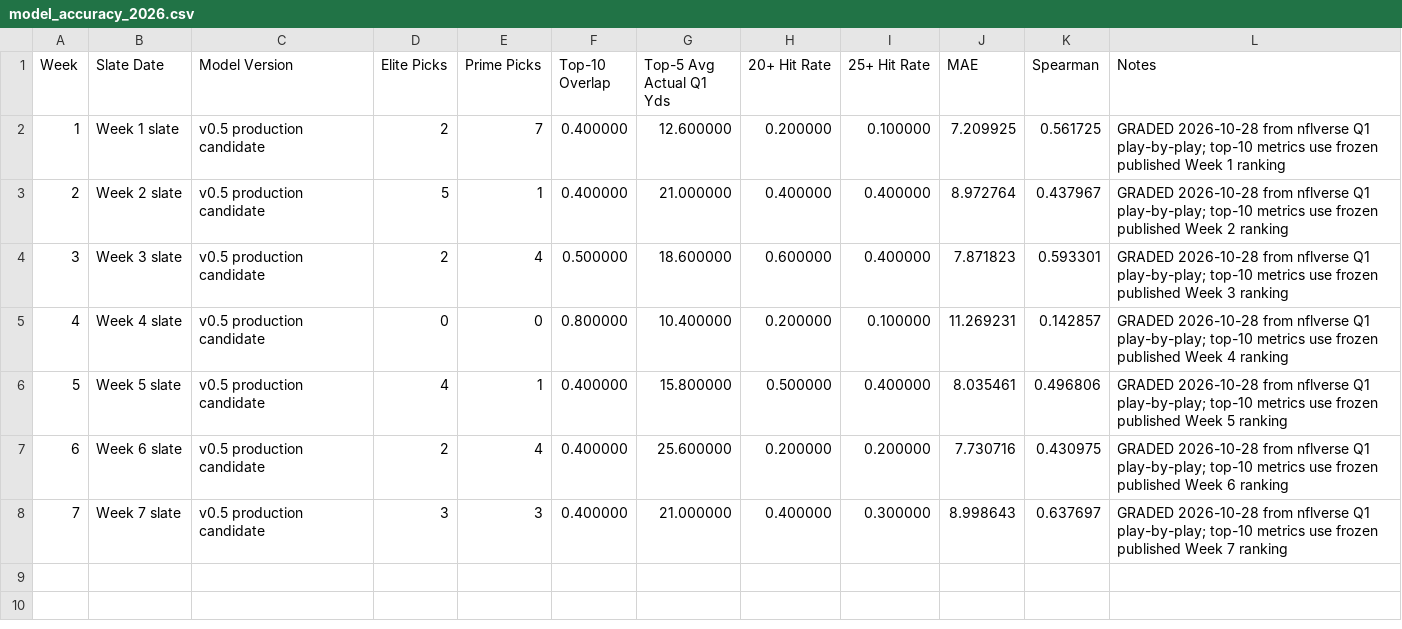
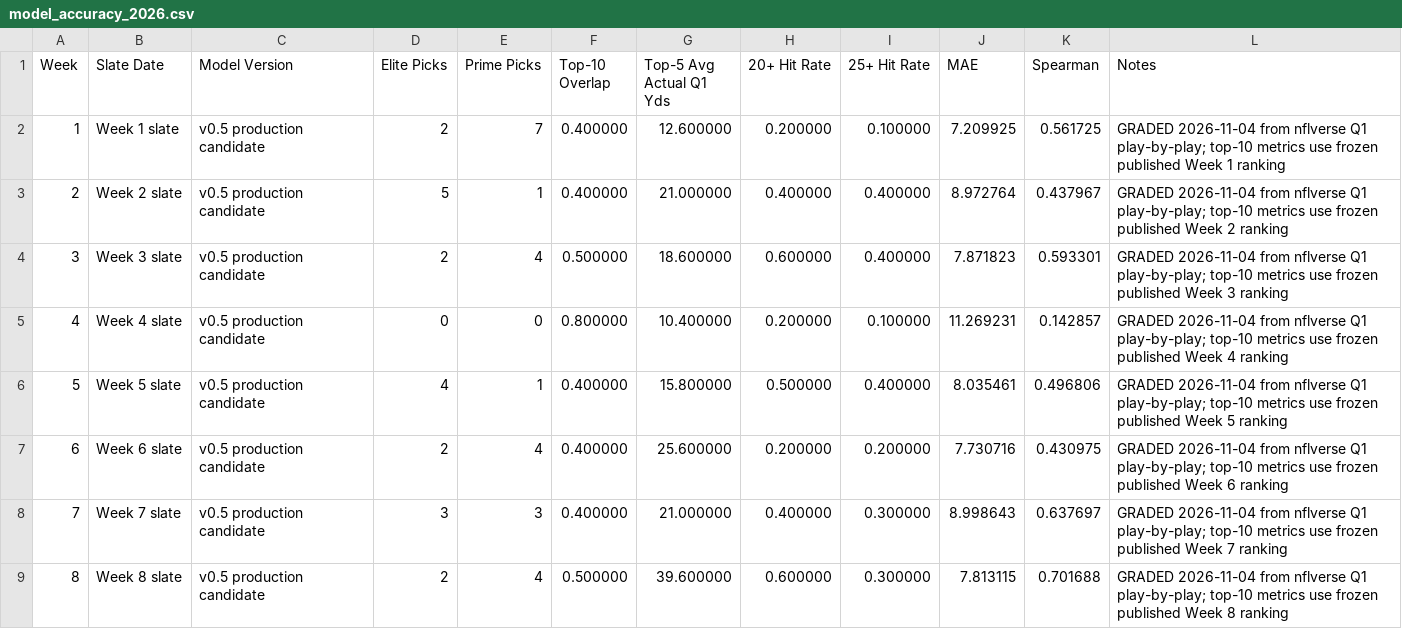
Before and after one commit to davidcantugtr/nfl-Rushing-Stats, a CSV file: data/live/model_accuracy_2026.csv, drawn as a sheet.

```diff
--- a/data/live/model_accuracy_2026.csv
+++ b/data/live/model_accuracy_2026.csv
@@ -1,8 +1,9 @@
 Week,Slate Date,Model Version,Elite Picks,Prime Picks,Top-10 Overlap,Top-5 Avg Actual Q1 Yds,20+ Hit Rate,25+ Hit Rate,MAE,Spearman,Notes
-1,Week 1 slate,v0.5 production candidate,2,7,0.400000,12.600000,0.200000,0.100000,7.209925,0.561725,GRADED 2026-10-28 from nflverse Q1 play-by-play; top-10 metrics use frozen published Week 1 ranking
-2,Week 2 slate,v0.5 production candidate,5,1,0.400000,21.000000,0.400000,0.400000,8.972764,0.437967,GRADED 2026-10-28 from nflverse Q1 play-by-play; top-10 metrics use frozen published Week 2 ranking
-3,Week 3 slate,v0.5 production candidate,2,4,0.500000,18.600000,0.600000,0.400000,7.871823,0.593301,GRADED 2026-10-28 from nflverse Q1 play-by-play; top-10 metrics use frozen published Week 3 ranking
-4,Week 4 slate,v0.5 production candidate,0,0,0.800000,10.400000,0.200000,0.100000,11.269231,0.142857,GRADED 2026-10-28 from nflverse Q1 play-by-play; top-10 metrics use frozen published Week 4 ranking
-5,Week 5 slate,v0.5 production candidate,4,1,0.400000,15.800000,0.500000,0.400000,8.035461,0.496806,GRADED 2026-10-28 from nflverse Q1 play-by-play; top-10 metrics use frozen published Week 5 ranking
-6,Week 6 slate,v0.5 production candidate,2,4,0.400000,25.600000,0.200000,0.200000,7.730716,0.430975,GRADED 2026-10-28 from nflverse Q1 play-by-play; top-10 metrics use frozen published Week 6 ranking
-7,Week 7 slate,v0.5 production candidate,3,3,0.400000,21.000000,0.400000,0.300000,8.998643,0.637697,GRADED 2026-10-28 from nflverse Q1 play-by-play; top-10 metrics use frozen published Week 7 ranking
+1,Week 1 slate,v0.5 production candidate,2,7,0.400000,12.600000,0.200000,0.100000,7.209925,0.561725,GRADED 2026-11-04 from nflverse Q1 play-by-play; top-10 metrics use frozen published Week 1 ranking
+2,Week 2 slate,v0.5 production candidate,5,1,0.400000,21.000000,0.400000,0.400000,8.972764,0.437967,GRADED 2026-11-04 from nflverse Q1 play-by-play; top-10 metrics use frozen published Week 2 ranking
+3,Week 3 slate,v0.5 production candidate,2,4,0.500000,18.600000,0.600000,0.400000,7.871823,0.593301,GRADED 2026-11-04 from nflverse Q1 play-by-play; top-10 metrics use frozen published Week 3 ranking
+4,Week 4 slate,v0.5 production candidate,0,0,0.800000,10.400000,0.200000,0.100000,11.269231,0.142857,GRADED 2026-11-04 from nflverse Q1 play-by-play; top-10 metrics use frozen published Week 4 ranking
+5,Week 5 slate,v0.5 production candidate,4,1,0.400000,15.800000,0.500000,0.400000,8.035461,0.496806,GRADED 2026-11-04 from nflverse Q1 play-by-play; top-10 metrics use frozen published Week 5 ranking
+6,Week 6 slate,v0.5 production candidate,2,4,0.400000,25.600000,0.200000,0.200000,7.730716,0.430975,GRADED 2026-11-04 from nflverse Q1 play-by-play; top-10 metrics use frozen published Week 6 ranking
+7,Week 7 slate,v0.5 production candidate,3,3,0.400000,21.000000,0.400000,0.300000,8.998643,0.637697,GRADED 2026-11-04 from nflverse Q1 play-by-play; top-10 metrics use frozen published Week 7 ranking
+8,Week 8 slate,v0.5 production candidate,2,4,0.500000,39.600000,0.600000,0.300000,7.813115,0.701688,GRADED 2026-11-04 from nflverse Q1 play-by-play; top-10 metrics use frozen published Week 8 ranking
```
Also changed, not shown: data/live/current_week_model.csv, data/live/defensive_freshness.csv, 15 other files.
